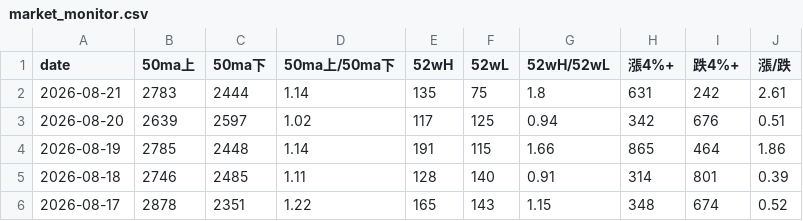
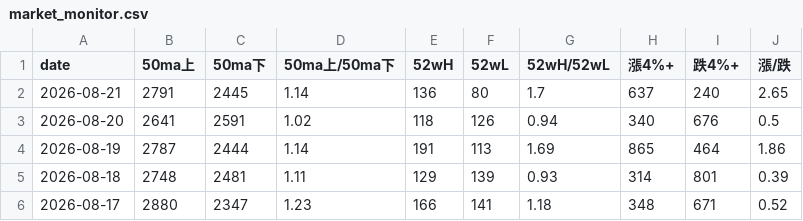
Before and after one commit to tu1258/Stock-Screener, a CSV file: output/market_monitor.csv, drawn as a sheet; only a part is shown; the diff covers the shown part only.

```diff
--- a/output/market_monitor.csv
+++ b/output/market_monitor.csv
@@ -1,6 +1,6 @@
 date,50ma上,50ma下,50ma上/50ma下,52wH,52wL,52wH/52wL,漲4%+,跌4%+,漲/跌
-2026-08-21,2783,2444,1.14,135,75,1.8,631,242,2.61
-2026-08-20,2639,2597,1.02,117,125,0.94,342,676,0.51
-2026-08-19,2785,2448,1.14,191,115,1.66,865,464,1.86
-2026-08-18,2746,2485,1.11,128,140,0.91,314,801,0.39
-2026-08-17,2878,2351,1.22,165,143,1.15,348,674,0.52
+2026-08-21,2791,2445,1.14,136,80,1.7,637,240,2.65
+2026-08-20,2641,2591,1.02,118,126,0.94,340,676,0.5
+2026-08-19,2787,2444,1.14,191,113,1.69,865,464,1.86
+2026-08-18,2748,2481,1.11,129,139,0.93,314,801,0.39
+2026-08-17,2880,2347,1.23,166,141,1.18,348,671,0.52
```
Also changed, not shown: 25 edited cells elsewhere in this file.
